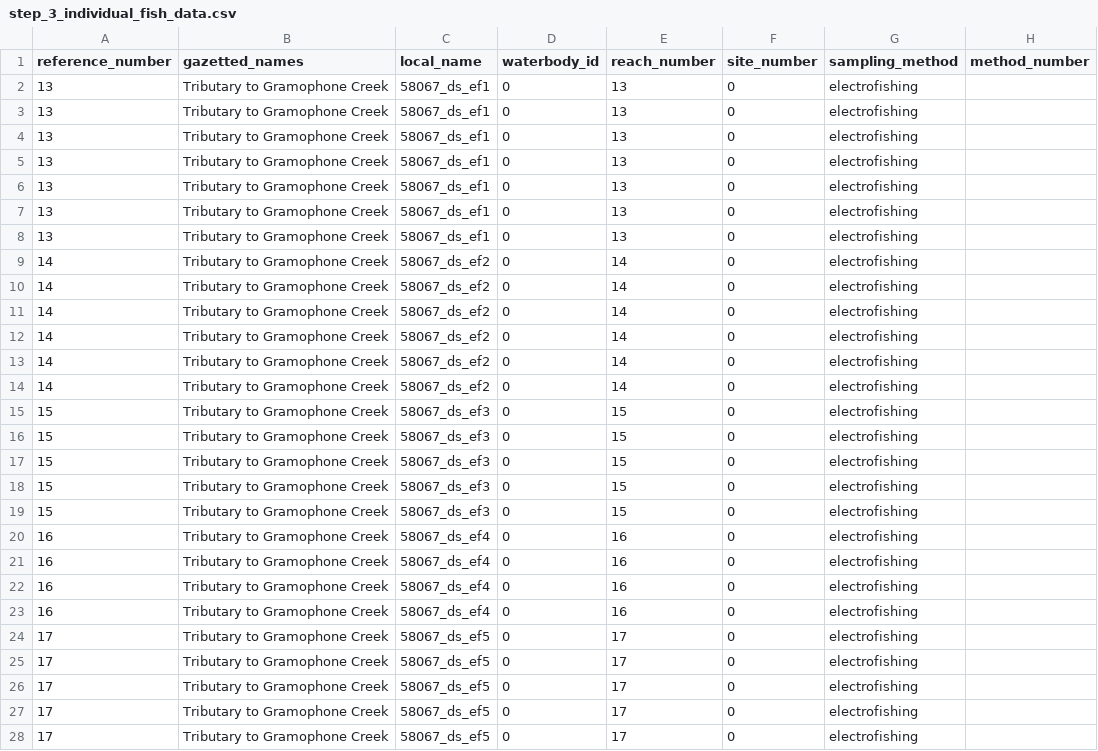
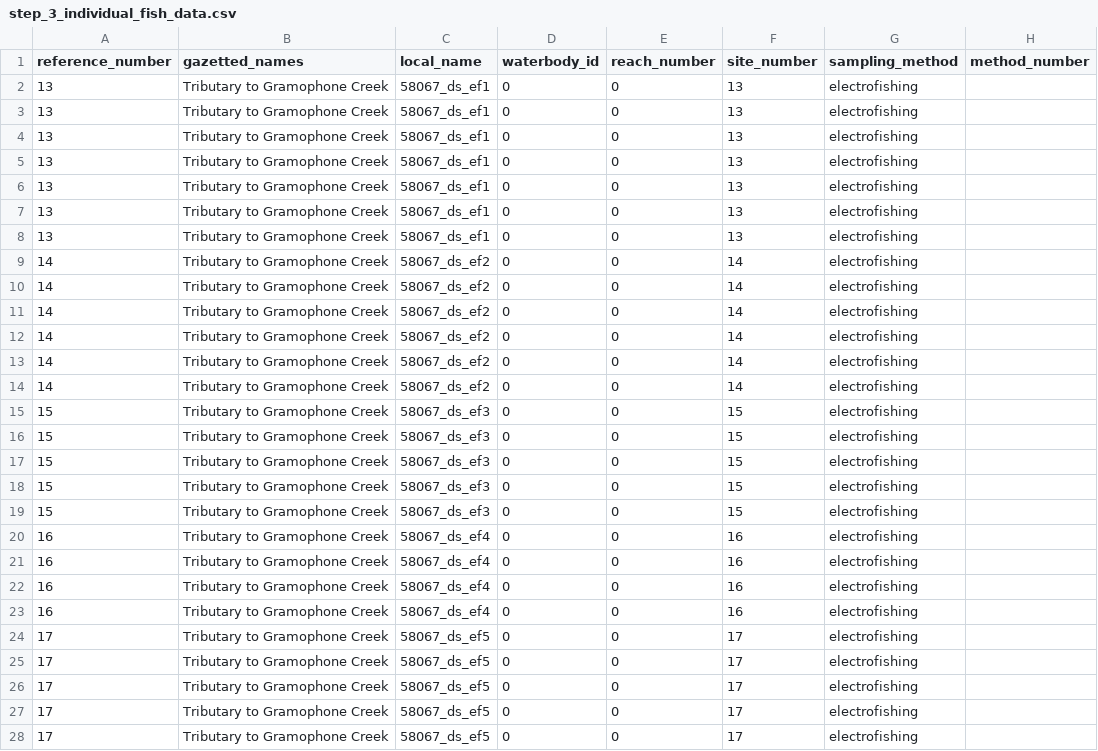
Before and after one commit to NewGraphEnvironment/fish_passage_bulkley_2022_reporting, a CSV file: data/backup/step_3_individual_fish_data.csv, drawn as a sheet; only a part is shown; the diff covers the shown part only; the diff names each change by its address in the sheet, - before the commit and + after, or states it on an @@ line.

```diff
--- a/data/backup/step_3_individual_fish_data.csv
+++ b/data/backup/step_3_individual_fish_data.csv
-E2:E8 (reach_number): 13
+E2:E8 (reach_number): 0
-F2:F8 (site_number): 0
+F2:F8 (site_number): 13
-E9:E14 (reach_number): 14
+E9:E14 (reach_number): 0
-F9:F14 (site_number): 0
+F9:F14 (site_number): 14
-E15:E19 (reach_number): 15
+E15:E19 (reach_number): 0
-F15:F19 (site_number): 0
+F15:F19 (site_number): 15
-E20:E23 (reach_number): 16
+E20:E23 (reach_number): 0
-F20:F23 (site_number): 0
+F20:F23 (site_number): 16
-E24:E28 (reach_number): 17
+E24:E28 (reach_number): 0
-F24:F28 (site_number): 0
+F24:F28 (site_number): 17
```
Also changed, not shown: 46 edited cells elsewhere in this file, data/backup/step_2_fish_coll_data.csv, data/backup/step_4_stream_site_data.csv, 19 other files.
